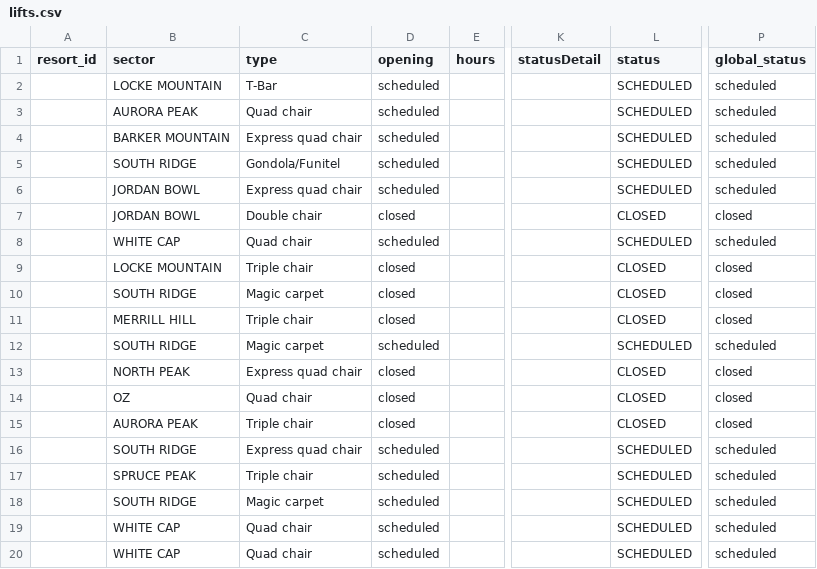
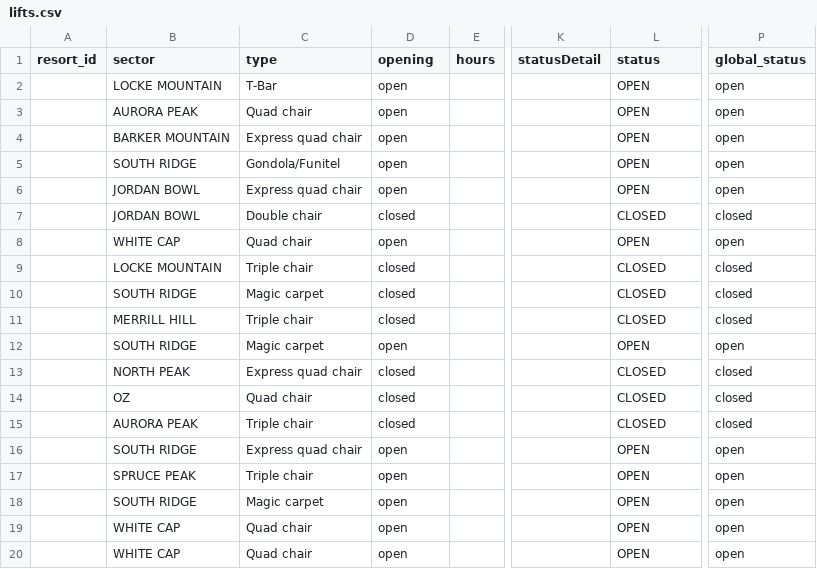
Before and after one commit to abkfenris/SundayRiverConditions, a CSV file: lifts.csv, drawn as a sheet; only a part is shown, gaps mark what is left out; the diff names each change by its address in the sheet, - before the commit and + after, or states it on an @@ line.

```diff
--- a/lifts.csv
+++ b/lifts.csv
-D2:D6 (opening): scheduled
+D2:D6 (opening): open
-L2:L6 (status): SCHEDULED
+L2:L6 (status): OPEN
-P2:P6 (global_status): scheduled
+P2:P6 (global_status): open
-D8 (opening): scheduled
+D8 (opening): open
-L8 (status): SCHEDULED
+L8 (status): OPEN
-P8 (global_status): scheduled
+P8 (global_status): open
-D12 (opening): scheduled
+D12 (opening): open
-L12 (status): SCHEDULED
+L12 (status): OPEN
-P12 (global_status): scheduled
+P12 (global_status): open
-D16:D20 (opening): scheduled
+D16:D20 (opening): open
-L16:L20 (status): SCHEDULED
+L16:L20 (status): OPEN
-P16:P20 (global_status): scheduled
+P16:P20 (global_status): open
```
Also changed, not shown: 1 other file.
